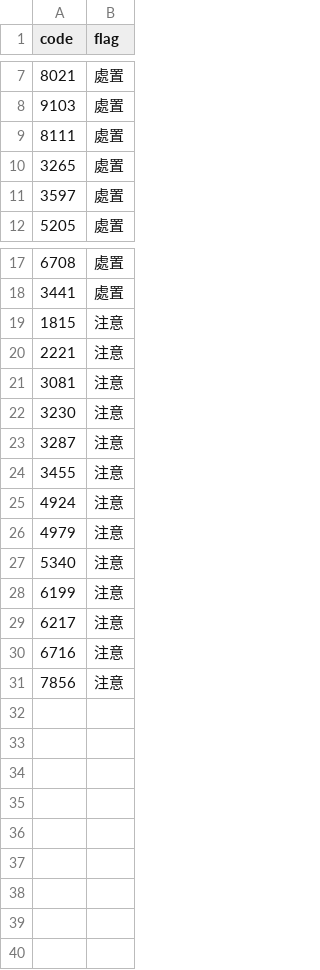
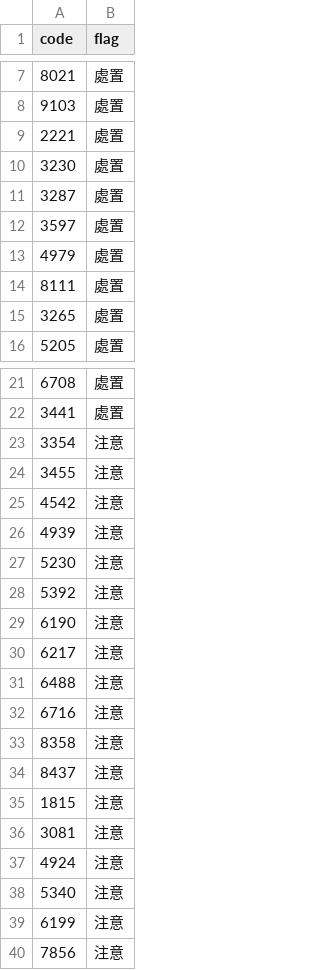
Before and after one commit to stevenhsiehsheng-ctrl/tw-stock-screener, a CSV file: data/extras/warnings.csv, drawn as a sheet; only a part is shown, gaps mark what is left out.

```diff
--- a/data/extras/warnings.csv
+++ b/data/extras/warnings.csv
@@ -8,5 +8,9 @@ code,flag
 9103,處置
+2221,處置
+3230,處置
+3287,處置
+3597,處置
+4979,處置
 8111,處置
 3265,處置
-3597,處置
 5205,處置
@@ -18,14 +22,19 @@ code,flag
 3441,處置
+3354,注意
+3455,注意
+4542,注意
+4939,注意
+5230,注意
+5392,注意
+6190,注意
+6217,注意
+6488,注意
+6716,注意
+8358,注意
+8437,注意
 1815,注意
-2221,注意
 3081,注意
-3230,注意
-3287,注意
-3455,注意
 4924,注意
-4979,注意
 5340,注意
 6199,注意
-6217,注意
-6716,注意
 7856,注意
```
Also changed, not shown: data/extras/oddlot.csv, data/extras/pe.csv, 6 other files.
